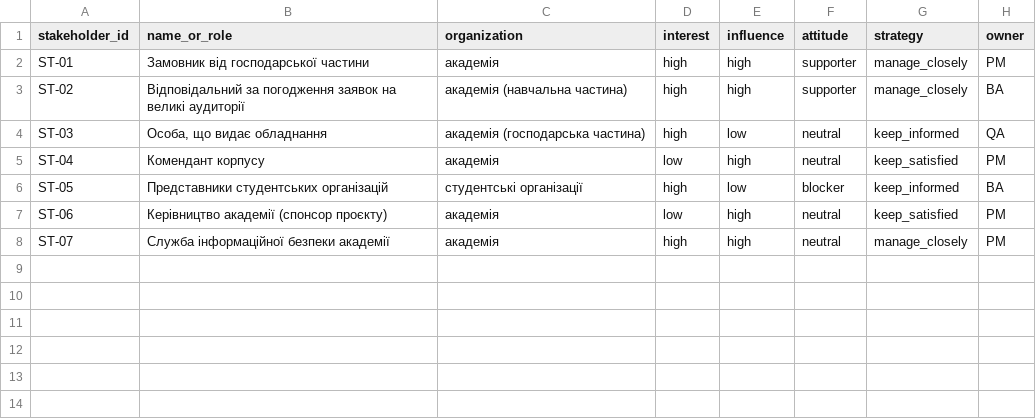
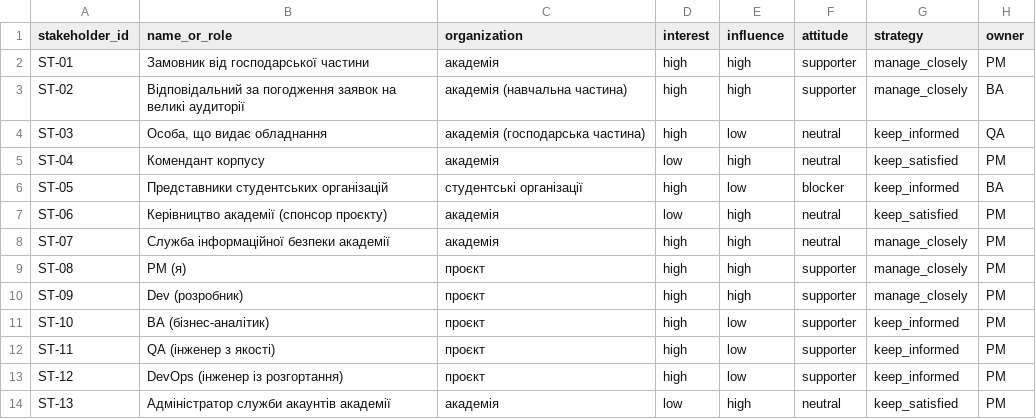
Before and after one commit to OstrohCoder/pm-2026-kn41-lizak, a CSV file: lr05_charter/stakeholders.csv, drawn as a sheet; the diff names each change by its address in the sheet, - before the commit and + after, or states it on an @@ line.

Commit message:
LR12: Roles in stakeholders.csv and matrix activities

```diff
--- a/lr05_charter/stakeholders.csv
+++ b/lr05_charter/stakeholders.csv
+row 9: ST-08 | PM (я) | проєкт | high | high | supporter | manage_closely | PM
+row 10: ST-09 | Dev (розробник) | проєкт | high | high | supporter | manage_closely | PM
+row 11: ST-10 | BA (бізнес-аналітик) | проєкт | high | low | supporter | keep_informed | PM
+row 12: ST-11 | QA (інженер з якості) | проєкт | high | low | supporter | keep_informed | PM
+row 13: ST-12 | DevOps (інженер із розгортання) | проєкт | high | low | supporter | keep_informed | PM
+row 14: ST-13 | Адміністратор служби акаунтів академії | академія | low | high | neutral | keep_satisfied | PM
```
Also changed, not shown: 1 other file.
